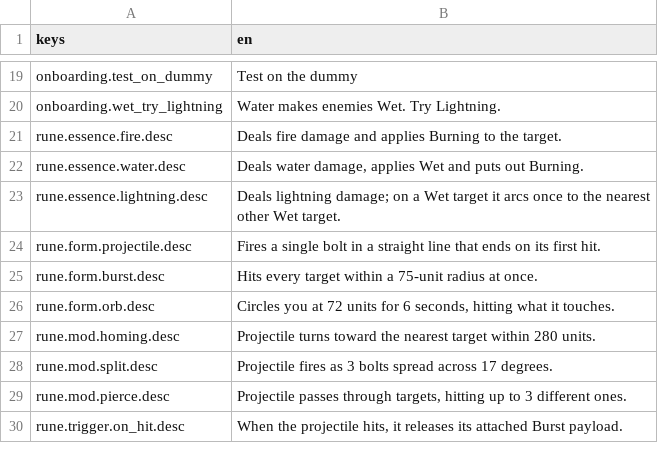
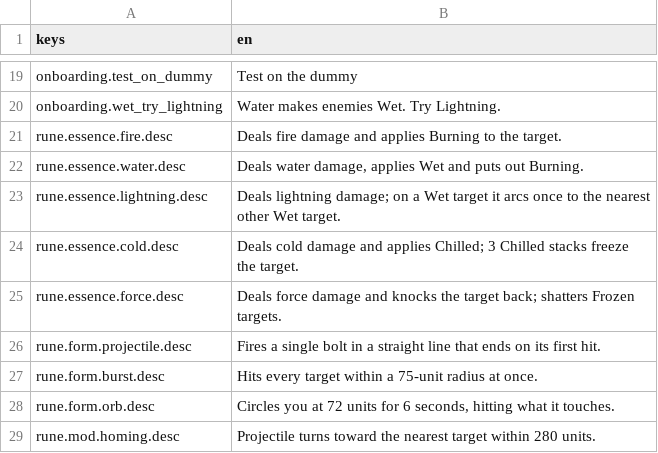
Before and after one commit to franklinjr12/ArcaneDungeon, a CSV file: i18n/strings_en.csv, drawn as a sheet; only a part is shown, gaps mark what is left out; the shorter side is filled out with more unchanged rows.

```diff
--- a/i18n/strings_en.csv
+++ b/i18n/strings_en.csv
@@ -23,2 +23,4 @@ rune.essence.water.desc,"Deals water damage, applies Wet and puts out Burning."
 rune.essence.lightning.desc,Deals lightning damage; on a Wet target it arcs once to the nearest other Wet target.
+rune.essence.cold.desc,Deals cold damage and applies Chilled; 3 Chilled stacks freeze the target.
+rune.essence.force.desc,Deals force damage and knocks the target back; shatters Frozen targets.
 rune.form.projectile.desc,Fires a single bolt in a straight line that ends on its first hit.
```
Also changed, not shown: 13 other files.
